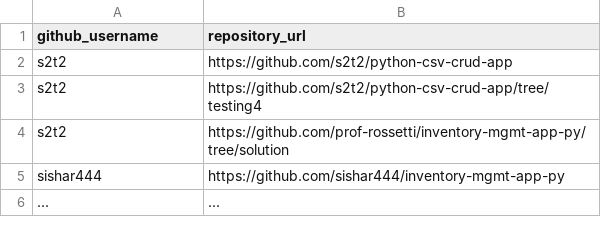
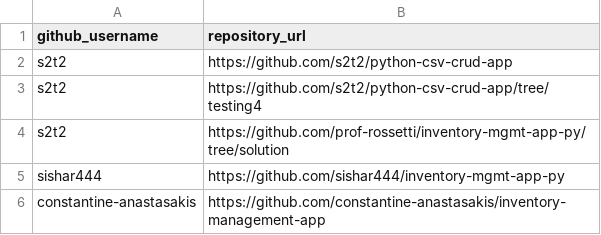
Before and after one commit to prof-rossetti/nyu-info-2335-201805, a CSV file: projects/inventory-app/submissions.csv, drawn as a sheet.

Commit message:
Update submissions.csv

```diff
--- a/projects/inventory-app/submissions.csv
+++ b/projects/inventory-app/submissions.csv
@@ -5,2 +5,2 @@ s2t2, https://github.com/prof-rossetti/inventory-mgmt-app-py/tree/solution
 sishar444, https://github.com/sishar444/inventory-mgmt-app-py
-..., ...
+constantine-anastasakis, https://github.com/constantine-anastasakis/inventory-management-app
```
